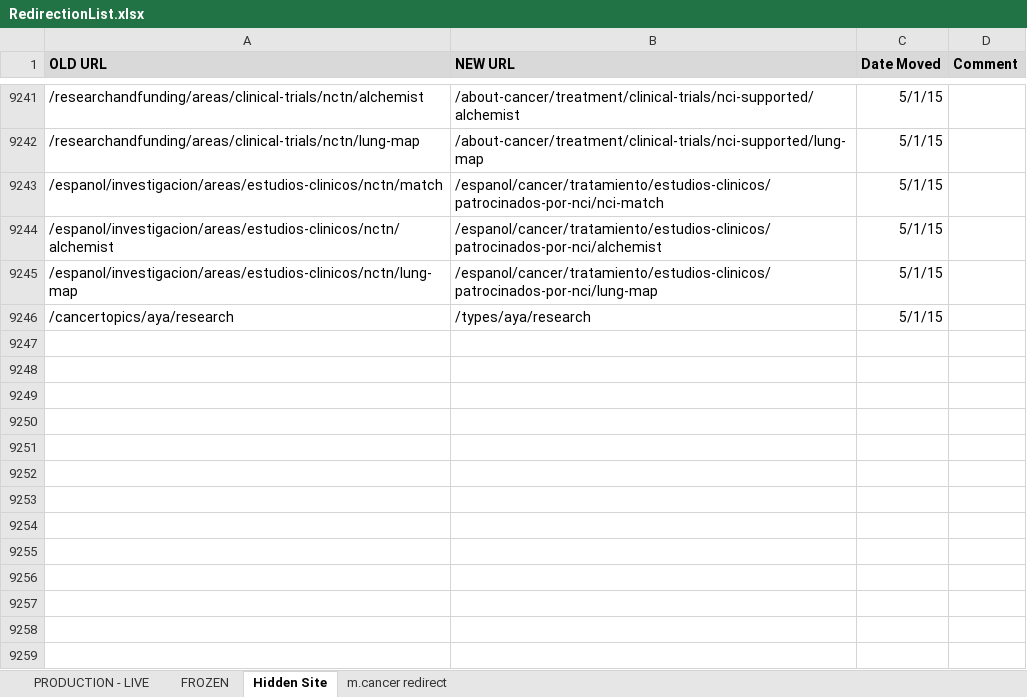
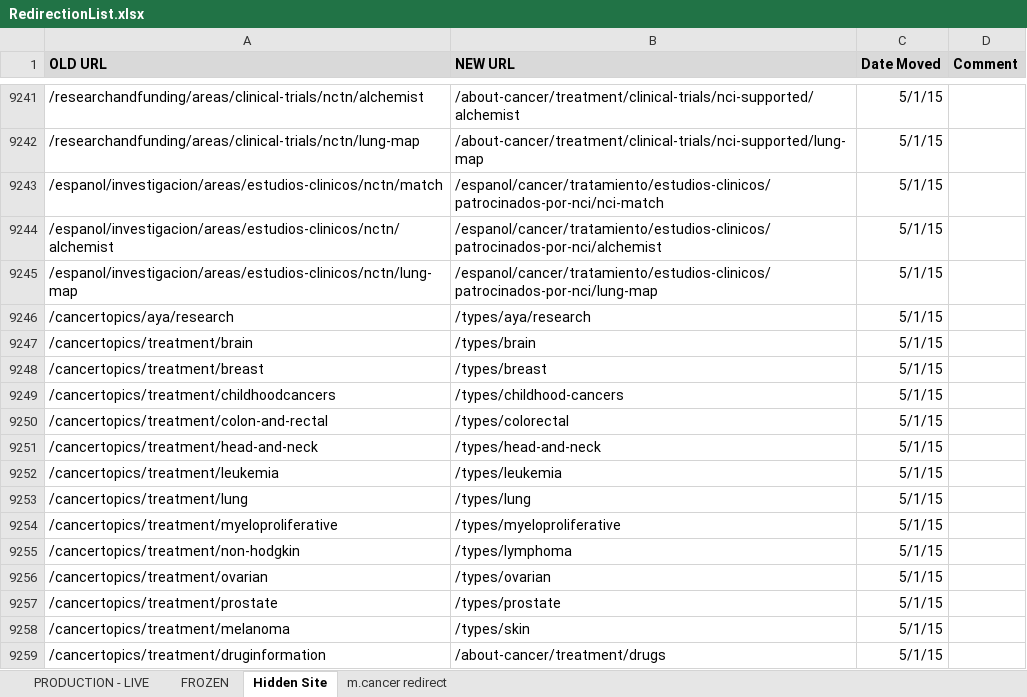
Before and after one commit to NCIOCPL/wcms-content, an Excel workbook: RedirectionList.xlsx, sheet Hidden Site, drawn as a sheet; only a part is shown, gaps mark what is left out; values as stored, in another font and other column widths than the file's, no borders; the diff names each change by its address in the sheet, - before the commit and + after, or states it on an @@ line.

Commit message:
/cancertopics/treatment/[cancer type] links added (OCECREATIV-1505)

```diff
--- a/RedirectionList.xlsx (sheet Hidden Site)
+++ b/RedirectionList.xlsx (sheet Hidden Site)
+row 9247: /cancertopics/treatment/brain | /types/brain | 5/1/15
+row 9248: /cancertopics/treatment/breast | /types/breast | 5/1/15
+row 9249: /cancertopics/treatment/childhoodcancers | /types/childhood-cancers | 5/1/15
+row 9250: /cancertopics/treatment/colon-and-rectal | /types/colorectal | 5/1/15
+row 9251: /cancertopics/treatment/head-and-neck | /types/head-and-neck | 5/1/15
+row 9252: /cancertopics/treatment/leukemia | /types/leukemia | 5/1/15
+row 9253: /cancertopics/treatment/lung | /types/lung | 5/1/15
+row 9254: /cancertopics/treatment/myeloproliferative | /types/myeloproliferative | 5/1/15
+row 9255: /cancertopics/treatment/non-hodgkin | /types/lymphoma | 5/1/15
+row 9256: /cancertopics/treatment/ovarian | /types/ovarian | 5/1/15
+row 9257: /cancertopics/treatment/prostate | /types/prostate | 5/1/15
+row 9258: /cancertopics/treatment/melanoma | /types/skin | 5/1/15
+row 9259: /cancertopics/treatment/druginformation | /about-cancer/treatment/drugs | 5/1/15
```
